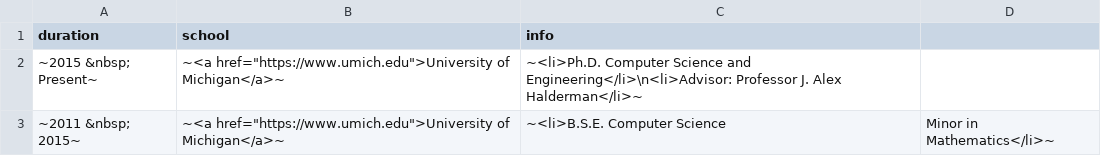
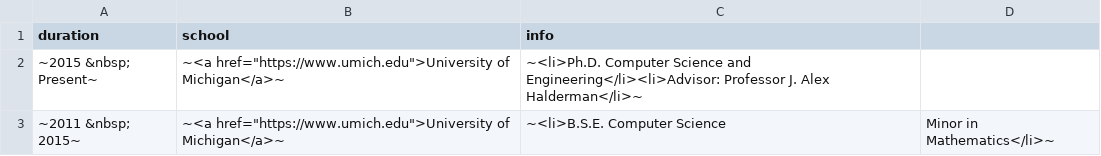
Before and after one commit to umbernhard/mbernhard.com, a CSV file: content/education.csv, drawn as a sheet.

```diff
--- a/content/education.csv
+++ b/content/education.csv
@@ -1,3 +1,3 @@
 duration,school,info
-~2015 &nbsp; Present~,~<a href="https://www.umich.edu">University of Michigan</a>~,~<li>Ph.D. Computer Science and Engineering</li>\n<li>Advisor: Professor J. Alex Halderman</li>~
+~2015 &nbsp; Present~,~<a href="https://www.umich.edu">University of Michigan</a>~,~<li>Ph.D. Computer Science and Engineering</li><li>Advisor: Professor J. Alex Halderman</li>~
 ~2011 &nbsp; 2015~,~<a href="https://www.umich.edu">University of Michigan</a>~,~<li>B.S.E. Computer Science, Minor in Mathematics</li>~
```
Also changed, not shown: 6 other files.
